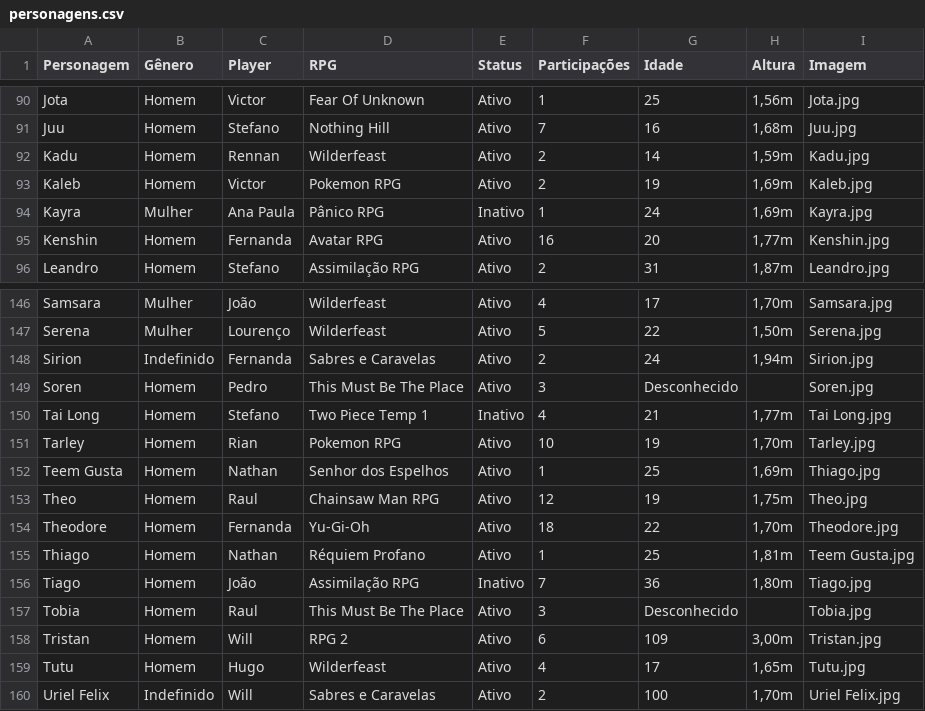
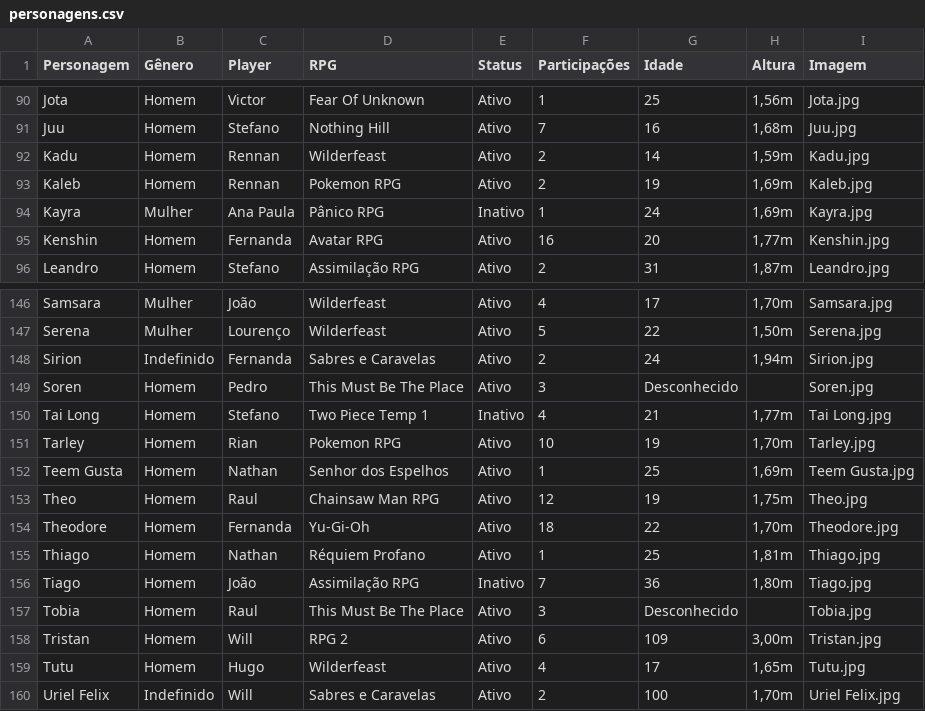
Before and after one commit to willokko/RPGdle, a CSV file: personagens.csv, drawn as a sheet; only a part is shown, gaps mark what is left out.

Commit message:
Update personagens.csv

```diff
--- a/personagens.csv
+++ b/personagens.csv
@@ -92,3 +92,3 @@ Juu,Homem,Stefano,Nothing Hill,Ativo,7,16,"1,68m",Juu.jpg
 Kadu,Homem,Rennan,Wilderfeast,Ativo,2,14,"1,59m",Kadu.jpg
-Kaleb,Homem,Victor,Pokemon RPG,Ativo,2,19,"1,69m",Kaleb.jpg
+Kaleb,Homem,Rennan,Pokemon RPG,Ativo,2,19,"1,69m",Kaleb.jpg
 Kayra,Mulher,Ana Paula,Pânico RPG,Inativo,1,24,"1,69m",Kayra.jpg
@@ -151,6 +151,6 @@ Tai Long,Homem,Stefano,Two Piece Temp 1,Inativo,4,21,"1,77m",Tai Long.jpg
 Tarley,Homem,Rian,Pokemon RPG,Ativo,10,19,"1,70m",Tarley.jpg
-Teem Gusta,Homem,Nathan,Senhor dos Espelhos,Ativo,1,25,"1,69m",Thiago.jpg
+Teem Gusta,Homem,Nathan,Senhor dos Espelhos,Ativo,1,25,"1,69m",Teem Gusta.jpg
 Theo,Homem,Raul,Chainsaw Man RPG,Ativo,12,19,"1,75m",Theo.jpg
 Theodore,Homem,Fernanda,Yu-Gi-Oh,Ativo,18,22,"1,70m",Theodore.jpg
-Thiago,Homem,Nathan,Réquiem Profano,Ativo,1,25,"1,81m",Teem Gusta.jpg
+Thiago,Homem,Nathan,Réquiem Profano,Ativo,1,25,"1,81m",Thiago.jpg
 Tiago,Homem,João,Assimilação RPG,Inativo,7,36,"1,80m",Tiago.jpg
```
